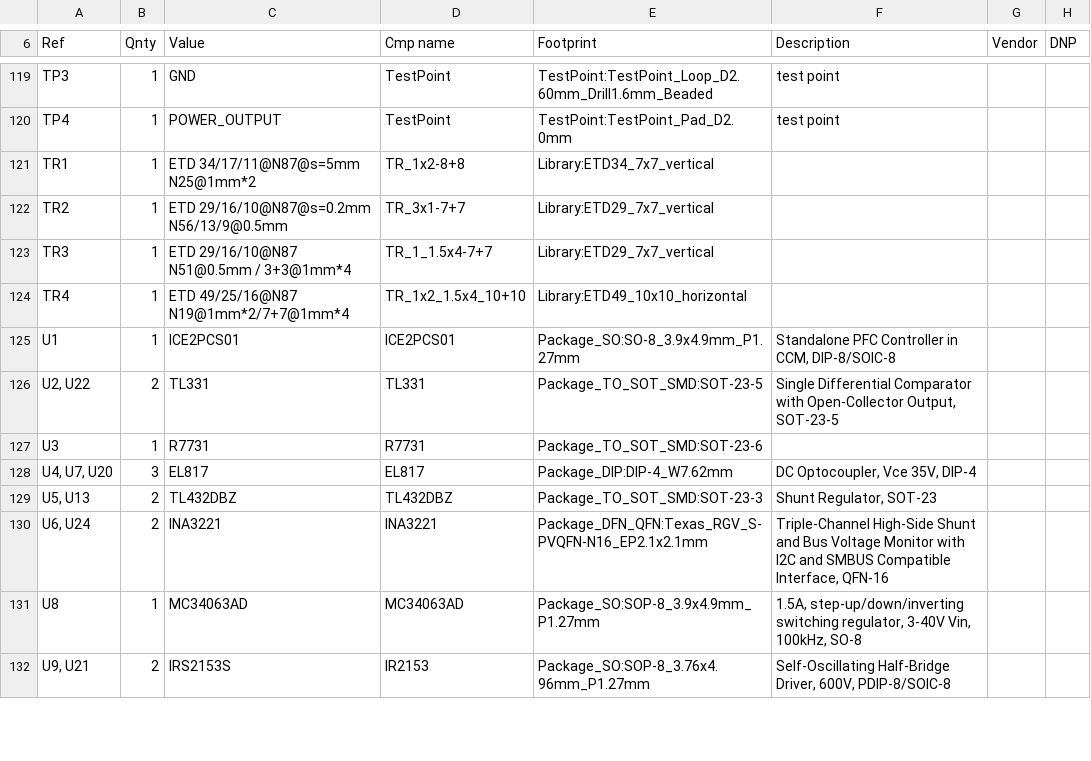
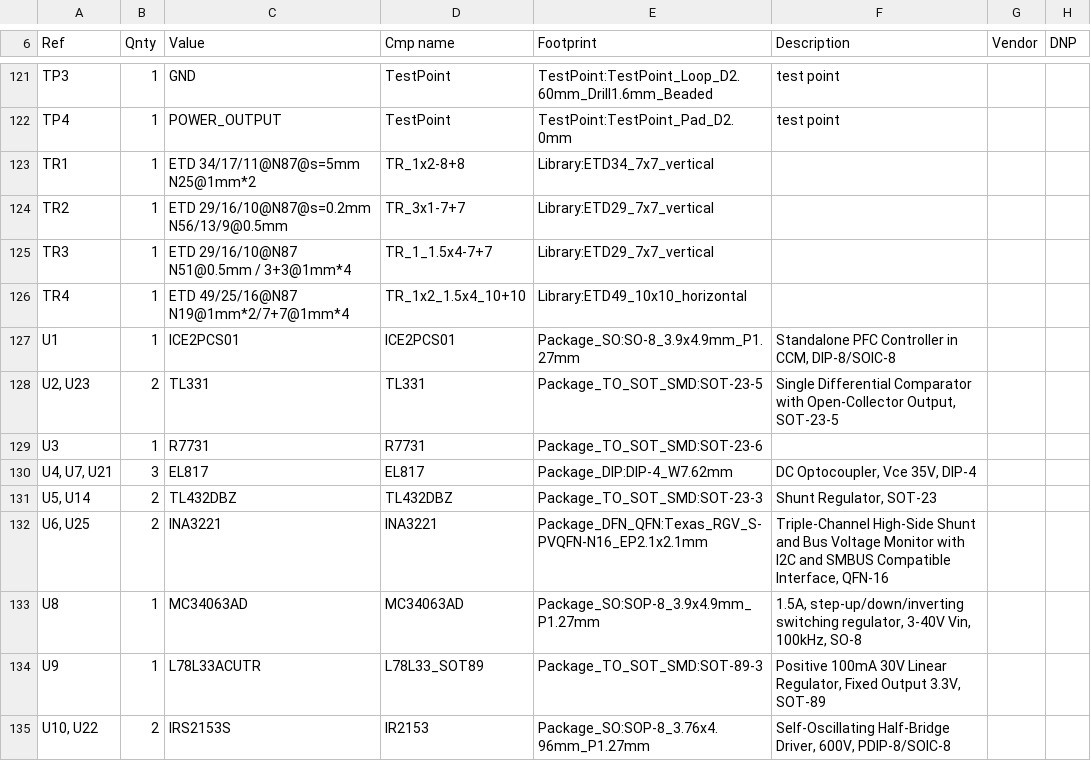
Before and after one commit to shm-dmitry/supply, a CSV file: schematics/supply/supply.csv, drawn as a sheet; only a part is shown, gaps mark what is left out; the diff covers the shown part only.

```diff
--- a/schematics/supply/supply.csv
+++ b/schematics/supply/supply.csv
@@ -125,8 +127,9 @@
 "U1","1","ICE2PCS01","ICE2PCS01","Package_SO:SO-8_3.9x4.9mm_P1.27mm","Standalone PFC Controller in CCM, DIP-8/SOIC-8","",""
-"U2, U22","2","TL331","TL331","Package_TO_SOT_SMD:SOT-23-5","Single Differential Comparator with Open-Collector Output, SOT-23-5","",""
+"U2, U23","2","TL331","TL331","Package_TO_SOT_SMD:SOT-23-5","Single Differential Comparator with Open-Collector Output, SOT-23-5","",""
 "U3","1","R7731","R7731","Package_TO_SOT_SMD:SOT-23-6","","",""
-"U4, U7, U20","3","EL817","EL817","Package_DIP:DIP-4_W7.62mm","DC Optocoupler, Vce 35V, DIP-4","",""
-"U5, U13","2","TL432DBZ","TL432DBZ","Package_TO_SOT_SMD:SOT-23-3","Shunt Regulator, SOT-23","",""
-"U6, U24","2","INA3221","INA3221","Package_DFN_QFN:Texas_RGV_S-PVQFN-N16_EP2.1x2.1mm","Triple-Channel High-Side Shunt and Bus Voltage Monitor with I2C and SMBUS Compatible Interface, QFN-16","",""
+"U4, U7, U21","3","EL817","EL817","Package_DIP:DIP-4_W7.62mm","DC Optocoupler, Vce 35V, DIP-4","",""
+"U5, U14","2","TL432DBZ","TL432DBZ","Package_TO_SOT_SMD:SOT-23-3","Shunt Regulator, SOT-23","",""
+"U6, U25","2","INA3221","INA3221","Package_DFN_QFN:Texas_RGV_S-PVQFN-N16_EP2.1x2.1mm","Triple-Channel High-Side Shunt and Bus Voltage Monitor with I2C and SMBUS Compatible Interface, QFN-16","",""
 "U8","1","MC34063AD","MC34063AD","Package_SO:SOP-8_3.9x4.9mm_P1.27mm","1.5A, step-up/down/inverting switching regulator, 3-40V Vin, 100kHz, SO-8","",""
-"U9, U21","2","IRS2153S","IR2153","Package_SO:SOP-8_3.76x4.96mm_P1.27mm","Self-Oscillating Half-Bridge Driver, 600V, PDIP-8/SOIC-8","",""
+"U9","1","L78L33ACUTR","L78L33_SOT89","Package_TO_SOT_SMD:SOT-89-3","Positive 100mA 30V Linear Regulator, Fixed Output 3.3V, SOT-89","",""
+"U10, U22","2","IRS2153S","IR2153","Package_SO:SOP-8_3.76x4.96mm_P1.27mm","Self-Oscillating Half-Bridge Driver, 600V, PDIP-8/SOIC-8","",""
```
Also changed, not shown: 3 added rows, 1 removed row and 36 edited cells elsewhere in this file, 10 other files.
